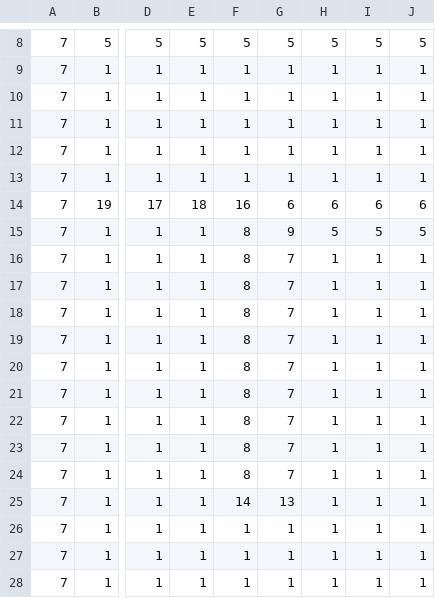
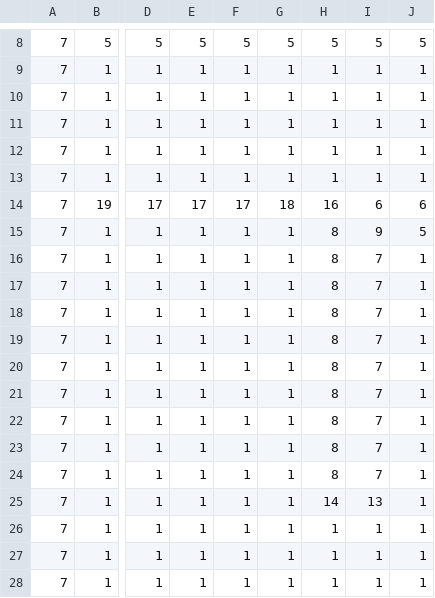
Before and after one commit to jjheaton99/PlatformGameSDL2, a CSV file: Assets/Maps/MapChunks/TR/c35.csv, drawn as a sheet; only a part is shown, gaps mark what is left out; the diff names each change by its address in the sheet, - before the commit and + after, or states it on an @@ line.

```diff
--- a/Assets/Maps/MapChunks/TR/c35.csv
+++ b/Assets/Maps/MapChunks/TR/c35.csv
-E14: 18
+E14: 17
-F14: 16
+F14: 17
-G14: 6
+G14: 18
-H14: 6
+H14: 16
-F15:F24: 8
+F15:F24: 1
-G15: 9
+G15: 1
-H15: 5
+H15: 8
-I15: 5
+I15: 9
-G16:G24: 7
+G16:G24: 1
-H16:H24: 1
+H16:H24: 8
-I16:I24: 1
+I16:I24: 7
-F25: 14
+F25: 1
-G25: 13
+G25: 1
-H25: 1
+H25: 14
-I25: 1
+I25: 13
```
Also changed, not shown: Assets/Maps/MapChunks/BL/a35.csv, Assets/Maps/MapChunks/TB/a35.csv, 12 other files.
